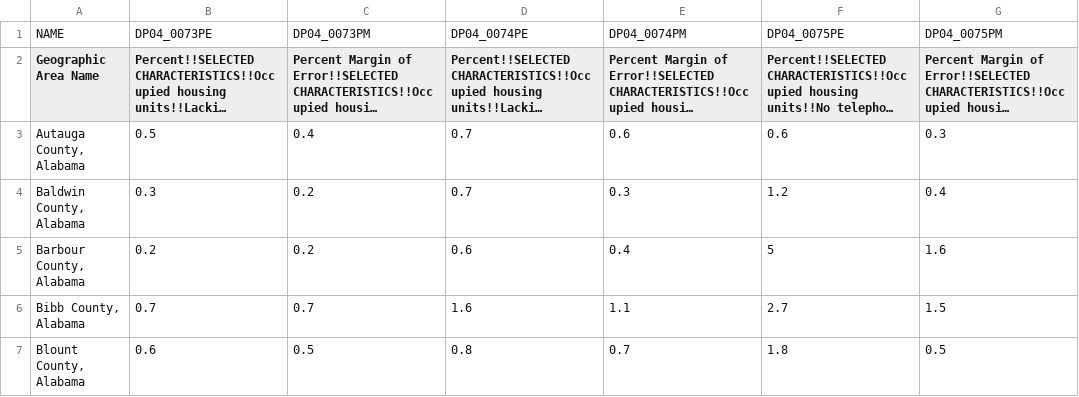
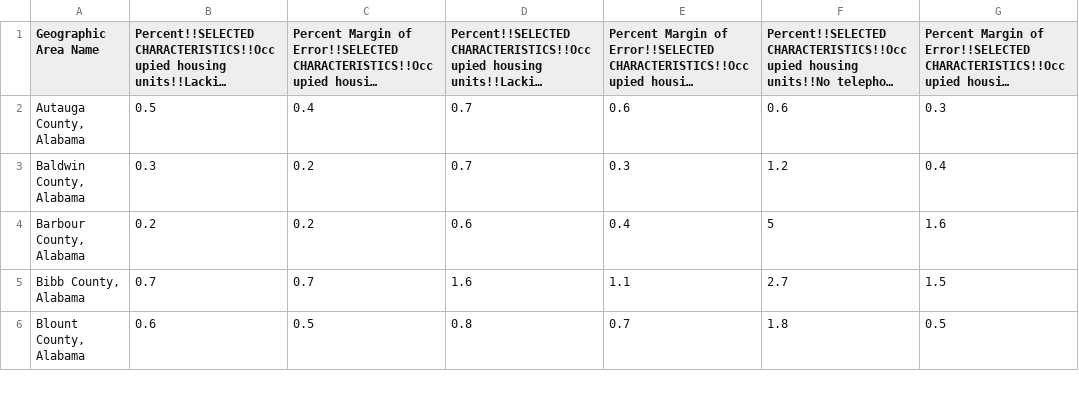
Before and after one commit to doctorsmylie/lead-poisoning, a CSV file: data/2021.PLUMBING FACILITIES.DP04.csv, drawn as a sheet; only a part is shown; long unchanged cells end in …; the diff names each change by its address in the sheet, - before the commit and + after, or states it on an @@ line.

```diff
--- a/data/2021.PLUMBING FACILITIES.DP04.csv
+++ b/data/2021.PLUMBING FACILITIES.DP04.csv
-row 1: NAME | DP04_0073PE | DP04_0073PM | DP04_0074PE | DP04_0074PM | DP04_0075PE | DP04_0075PM
```
Also changed, not shown: data/2021-blood-lead-by-state-county.csv, 6 other files.
